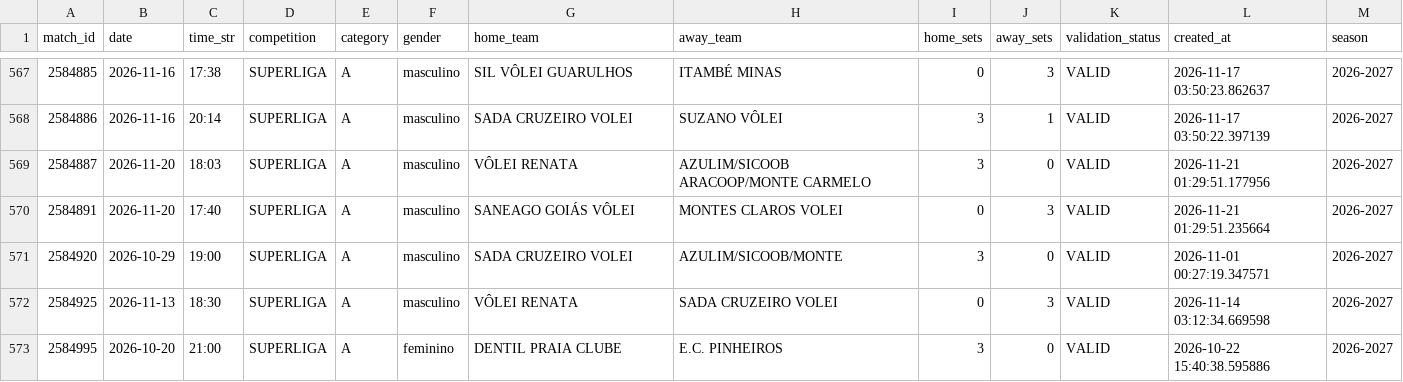
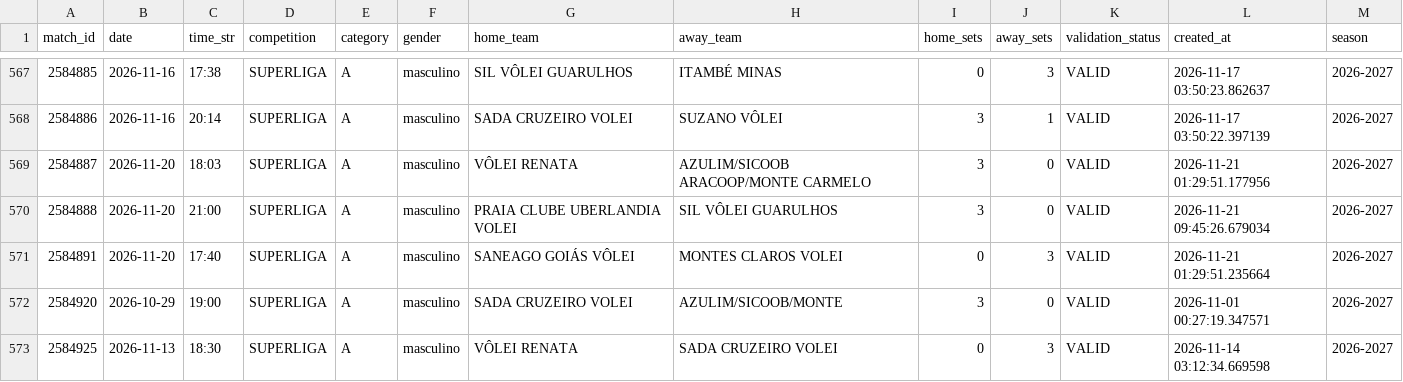
Before and after one commit to lucaaregis4r-ops/Dados-Voleibr, a CSV file: exports/matches.csv, drawn as a sheet; only a part is shown, gaps mark what is left out; the shorter side is filled out with more unchanged rows.

```diff
--- a/exports/matches.csv
+++ b/exports/matches.csv
@@ -569,2 +569,3 @@ match_id,date,time_str,competition,category,gender,home_team,away_team,home_sets
 2584887,2026-11-20,18:03,SUPERLIGA,A,masculino,VÔLEI RENATA,AZULIM/SICOOB ARACOOP/MONTE CARMELO,3,0,VALID,2026-11-21 01:29:51.177956,2026-2027
+2584888,2026-11-20,21:00,SUPERLIGA,A,masculino,PRAIA CLUBE UBERLANDIA VOLEI,SIL VÔLEI GUARULHOS,3,0,VALID,2026-11-21 09:45:26.679034,2026-2027
 2584891,2026-11-20,17:40,SUPERLIGA,A,masculino,SANEAGO GOIÁS VÔLEI,MONTES CLAROS VOLEI,0,3,VALID,2026-11-21 01:29:51.235664,2026-2027
```
Also changed, not shown: exports/rankings_attack.csv, exports/rankings_block.csv, 31 other files.
